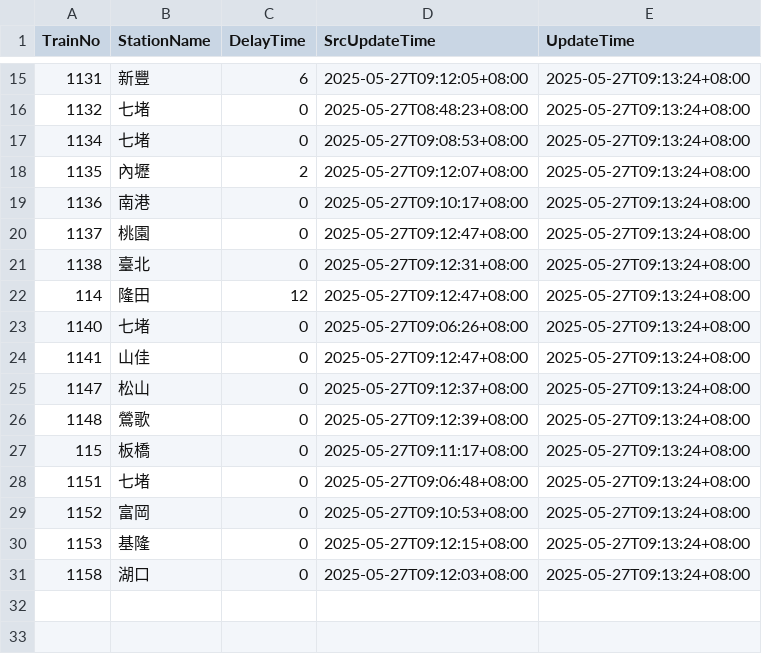
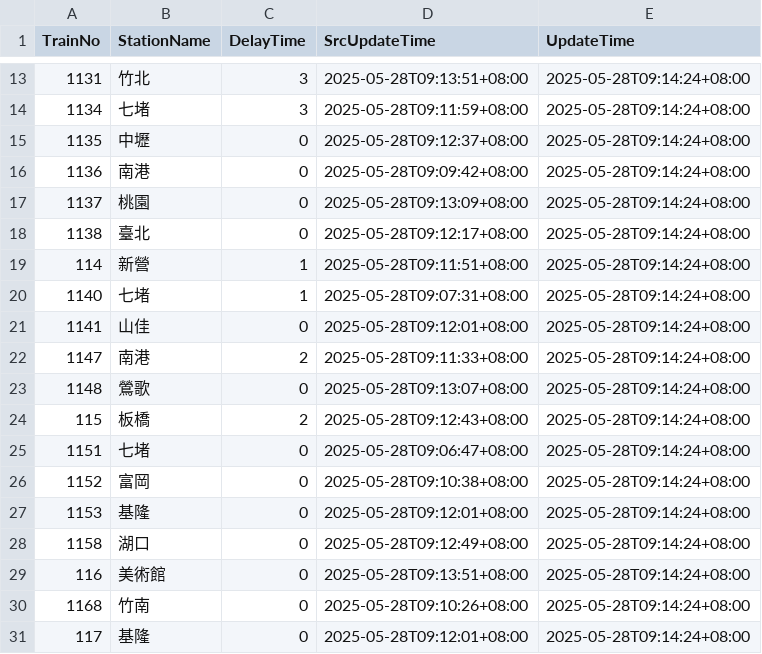
Before and after one commit to funfun0912/Open-Platform-Software-Mid, a CSV file: api.csv, drawn as a sheet; only a part is shown, gaps mark what is left out; the diff covers the shown part only.

Commit message:
Update data

```diff
--- a/api.csv
+++ b/api.csv
@@ -15,17 +13,19 @@ TrainNo,StationName,DelayTime,SrcUpdateTime,UpdateTime
-1131,新豐,6,2025-05-27T09:12:05+08:00,2025-05-27T09:13:24+08:00
-1132,七堵,0,2025-05-27T08:48:23+08:00,2025-05-27T09:13:24+08:00
-1134,七堵,0,2025-05-27T09:08:53+08:00,2025-05-27T09:13:24+08:00
-1135,內壢,2,2025-05-27T09:12:07+08:00,2025-05-27T09:13:24+08:00
-1136,南港,0,2025-05-27T09:10:17+08:00,2025-05-27T09:13:24+08:00
-1137,桃園,0,2025-05-27T09:12:47+08:00,2025-05-27T09:13:24+08:00
-1138,臺北,0,2025-05-27T09:12:31+08:00,2025-05-27T09:13:24+08:00
-114,隆田,12,2025-05-27T09:12:47+08:00,2025-05-27T09:13:24+08:00
-1140,七堵,0,2025-05-27T09:06:26+08:00,2025-05-27T09:13:24+08:00
-1141,山佳,0,2025-05-27T09:12:47+08:00,2025-05-27T09:13:24+08:00
-1147,松山,0,2025-05-27T09:12:37+08:00,2025-05-27T09:13:24+08:00
-1148,鶯歌,0,2025-05-27T09:12:39+08:00,2025-05-27T09:13:24+08:00
-115,板橋,0,2025-05-27T09:11:17+08:00,2025-05-27T09:13:24+08:00
-1151,七堵,0,2025-05-27T09:06:48+08:00,2025-05-27T09:13:24+08:00
-1152,富岡,0,2025-05-27T09:10:53+08:00,2025-05-27T09:13:24+08:00
-1153,基隆,0,2025-05-27T09:12:15+08:00,2025-05-27T09:13:24+08:00
-1158,湖口,0,2025-05-27T09:12:03+08:00,2025-05-27T09:13:24+08:00
+1131,竹北,3,2025-05-28T09:13:51+08:00,2025-05-28T09:14:24+08:00
+1134,七堵,3,2025-05-28T09:11:59+08:00,2025-05-28T09:14:24+08:00
+1135,中壢,0,2025-05-28T09:12:37+08:00,2025-05-28T09:14:24+08:00
+1136,南港,0,2025-05-28T09:09:42+08:00,2025-05-28T09:14:24+08:00
+1137,桃園,0,2025-05-28T09:13:09+08:00,2025-05-28T09:14:24+08:00
+1138,臺北,0,2025-05-28T09:12:17+08:00,2025-05-28T09:14:24+08:00
+114,新營,1,2025-05-28T09:11:51+08:00,2025-05-28T09:14:24+08:00
+1140,七堵,1,2025-05-28T09:07:31+08:00,2025-05-28T09:14:24+08:00
+1141,山佳,0,2025-05-28T09:12:01+08:00,2025-05-28T09:14:24+08:00
+1147,南港,2,2025-05-28T09:11:33+08:00,2025-05-28T09:14:24+08:00
+1148,鶯歌,0,2025-05-28T09:13:07+08:00,2025-05-28T09:14:24+08:00
+115,板橋,2,2025-05-28T09:12:43+08:00,2025-05-28T09:14:24+08:00
+1151,七堵,0,2025-05-28T09:06:47+08:00,2025-05-28T09:14:24+08:00
+1152,富岡,0,2025-05-28T09:10:38+08:00,2025-05-28T09:14:24+08:00
+1153,基隆,0,2025-05-28T09:12:01+08:00,2025-05-28T09:14:24+08:00
+1158,湖口,0,2025-05-28T09:12:49+08:00,2025-05-28T09:14:24+08:00
+116,美術館,0,2025-05-28T09:13:51+08:00,2025-05-28T09:14:24+08:00
+1168,竹南,0,2025-05-28T09:10:26+08:00,2025-05-28T09:14:24+08:00
+117,基隆,0,2025-05-28T09:12:01+08:00,2025-05-28T09:14:24+08:00
```
Also changed, not shown: 1 added row, 3 removed rows and 33 edited cells elsewhere in this file.
